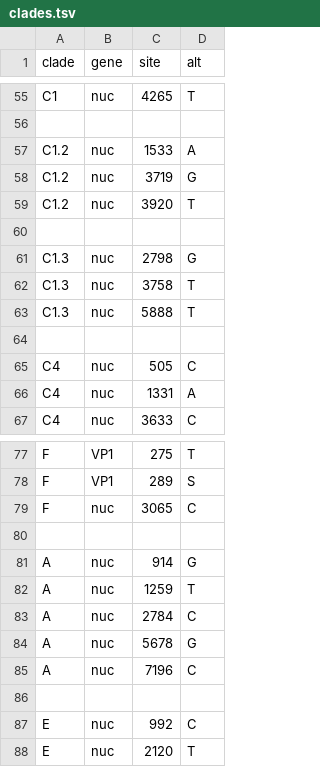
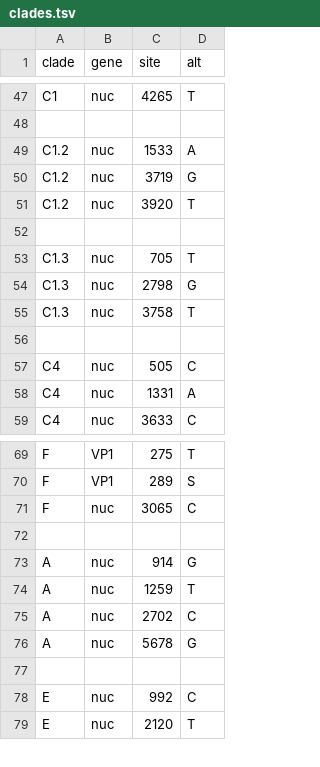
Before and after one commit to hodcroftlab/nextclade_a71, a TSV file: resources/clades.tsv, drawn as a sheet; only a part is shown, gaps mark what is left out; the diff covers the shown part only.

```diff
--- a/resources/clades.tsv
+++ b/resources/clades.tsv
@@ -60,5 +52,5 @@ C1.2	nuc	3920	T
 
+C1.3	nuc	705	T
 C1.3	nuc	2798	G
 C1.3	nuc	3758	T
-C1.3	nuc	5888	T
 
@@ -82,5 +74,4 @@ A	nuc	914	G
 A	nuc	1259	T
-A	nuc	2784	C
+A	nuc	2702	C
 A	nuc	5678	G
-A	nuc	7196	C
 
```
Also changed, not shown: 8 removed rows elsewhere in this file, resources/clades_metadata.tsv, resources/colors.tsv, 2 other files.
